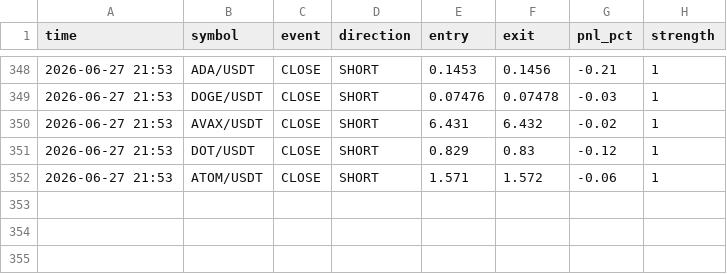
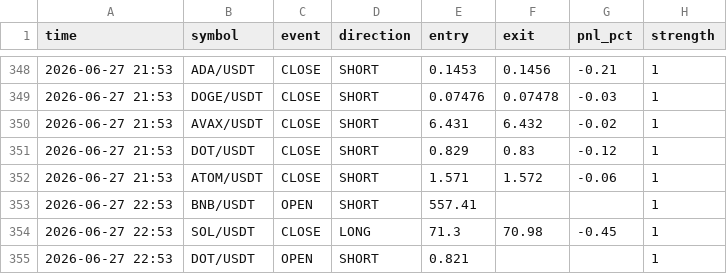
Before and after one commit to ferdibldk01-byte/trader, a CSV file: state/signal_log.csv, drawn as a sheet; only a part is shown, gaps mark what is left out.

```diff
--- a/state/signal_log.csv
+++ b/state/signal_log.csv
@@ -352 +352,4 @@ time,symbol,event,direction,entry,exit,pnl_pct,strength
 2026-06-27 21:53,ATOM/USDT,CLOSE,SHORT,1.571,1.572,-0.06,1
+2026-06-27 22:53,BNB/USDT,OPEN,SHORT,557.41,,,1
+2026-06-27 22:53,SOL/USDT,CLOSE,LONG,71.3,70.98,-0.45,1
+2026-06-27 22:53,DOT/USDT,OPEN,SHORT,0.821,,,1
```
Also changed, not shown: 1 other file.
